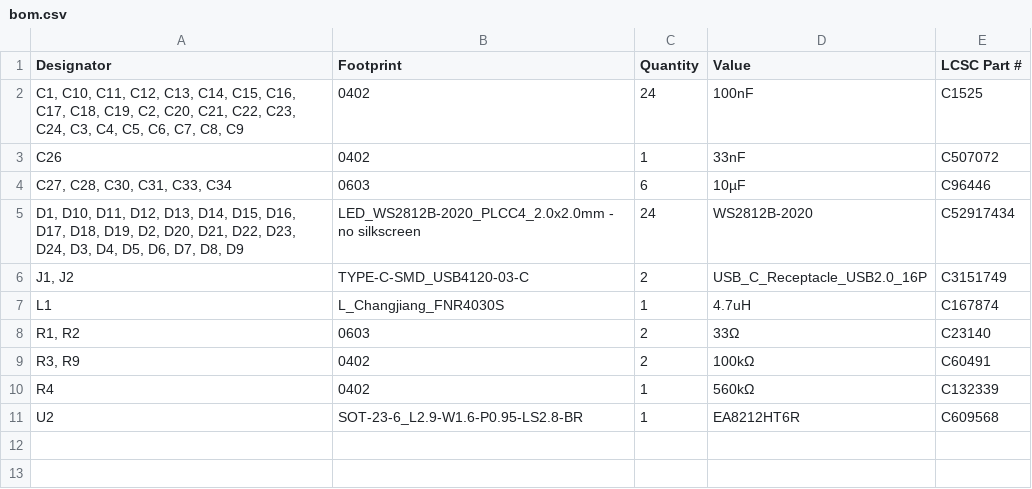
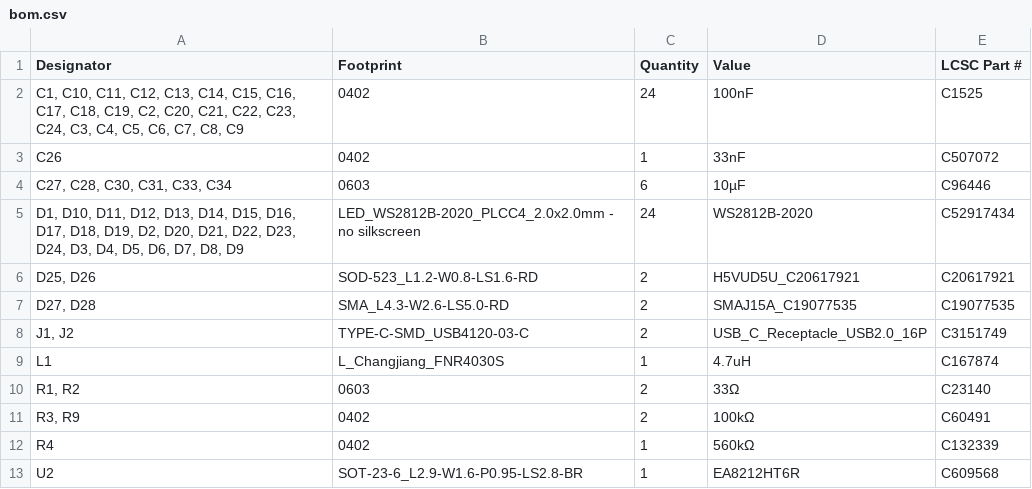
Before and after one commit to rowr111/triangel, a CSV file: hardware/triangle/production/bom.csv, drawn as a sheet; the diff names each change by its address in the sheet, - before the commit and + after, or states it on an @@ line.

```diff
--- a/hardware/triangle/production/bom.csv
+++ b/hardware/triangle/production/bom.csv
+row 6: D25, D26 | SOD-523_L1.2-W0.8-LS1.6-RD | 2 | H5VUD5U_C20617921 | C20617921
+row 7: D27, D28 | SMA_L4.3-W2.6-LS5.0-RD | 2 | SMAJ15A_C19077535 | C19077535
```
Also changed, not shown: hardware/triangle/production/designators.csv, hardware/triangle/production/positions.csv, 4 other files.
